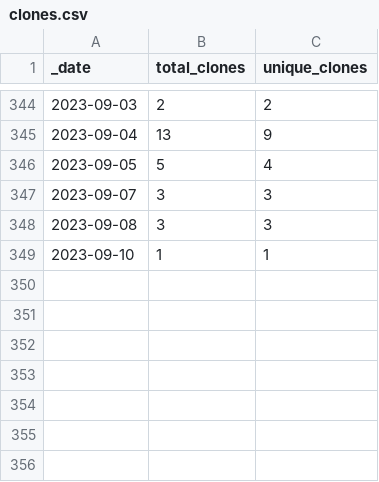
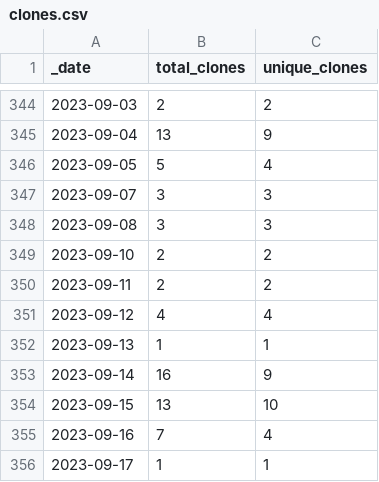
Before and after one commit to FAIRplus/the-fair-cookbook, a CSV file: traffic/clones.csv, drawn as a sheet; only a part is shown, gaps mark what is left out.

Commit message:
GitHub traffic

```diff
--- a/traffic/clones.csv
+++ b/traffic/clones.csv
@@ -348,2 +348,9 @@ _date,total_clones,unique_clones
 2023-09-08,3,3
-2023-09-10,1,1
+2023-09-10,2,2
+2023-09-11,2,2
+2023-09-12,4,4
+2023-09-13,1,1
+2023-09-14,16,9
+2023-09-15,13,10
+2023-09-16,7,4
+2023-09-17,1,1
```
Also changed, not shown: traffic/views.csv, 1 other file.
